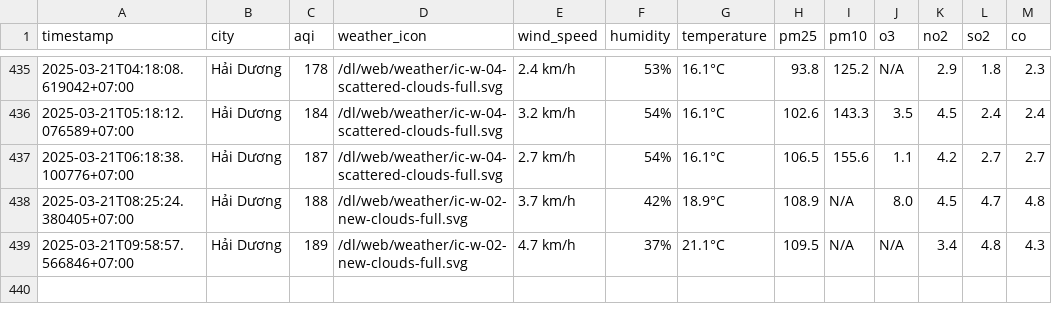
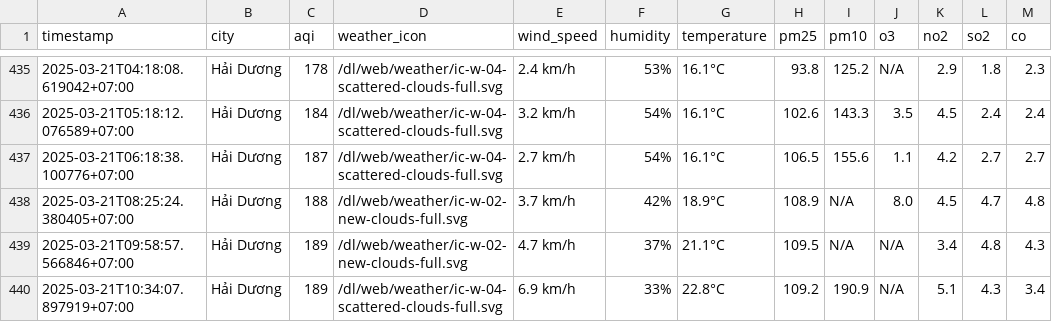
Before and after one commit to dothang08/thu_nghiem, a CSV file: result/hai-duong/aqi_hai-duong_2025_mar.csv, drawn as a sheet; only a part is shown, gaps mark what is left out.

```diff
--- a/result/hai-duong/aqi_hai-duong_2025_mar.csv
+++ b/result/hai-duong/aqi_hai-duong_2025_mar.csv
@@ -439 +439,2 @@ timestamp,city,aqi,weather_icon,wind_speed,humidity,temperature,pm25,pm10,o3,no2
 2025-03-21T09:58:57.566846+07:00,Hải Dương,189,/dl/web/weather/ic-w-02-new-clouds-full.svg,4.7 km/h,37%,21.1°C,109.5,N/A,N/A,3.4,4.8,4.3
+2025-03-21T10:34:07.897919+07:00,Hải Dương,189,/dl/web/weather/ic-w-04-scattered-clouds-full.svg,6.9 km/h,33%,22.8°C,109.2,190.9,N/A,5.1,4.3,3.4
```
Also changed, not shown: aqi_selected_cities.csv, result/hanoi/aqi_hanoi_2025_mar.csv, 10 other files.
